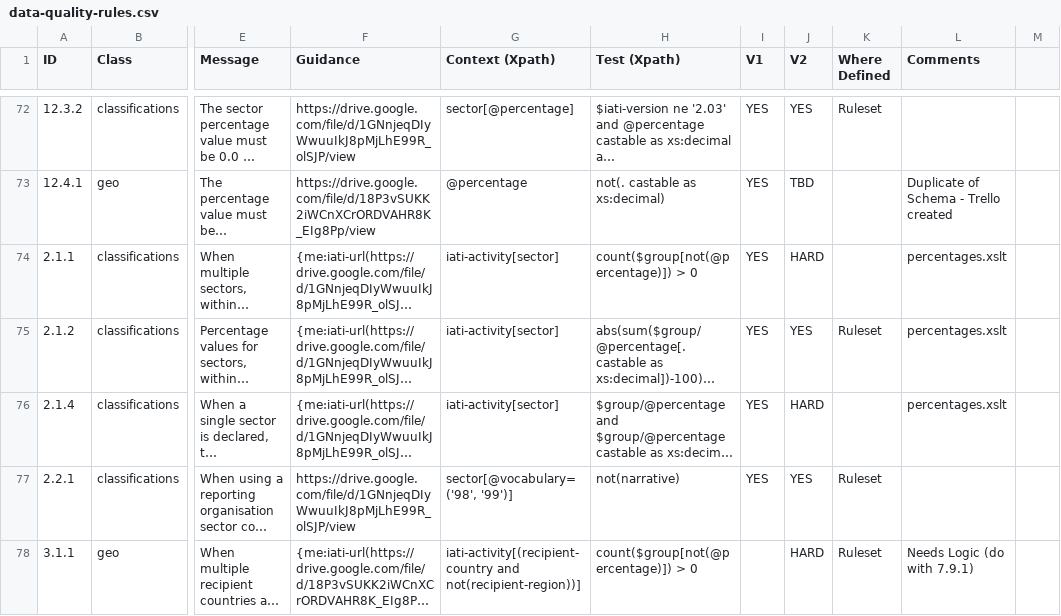
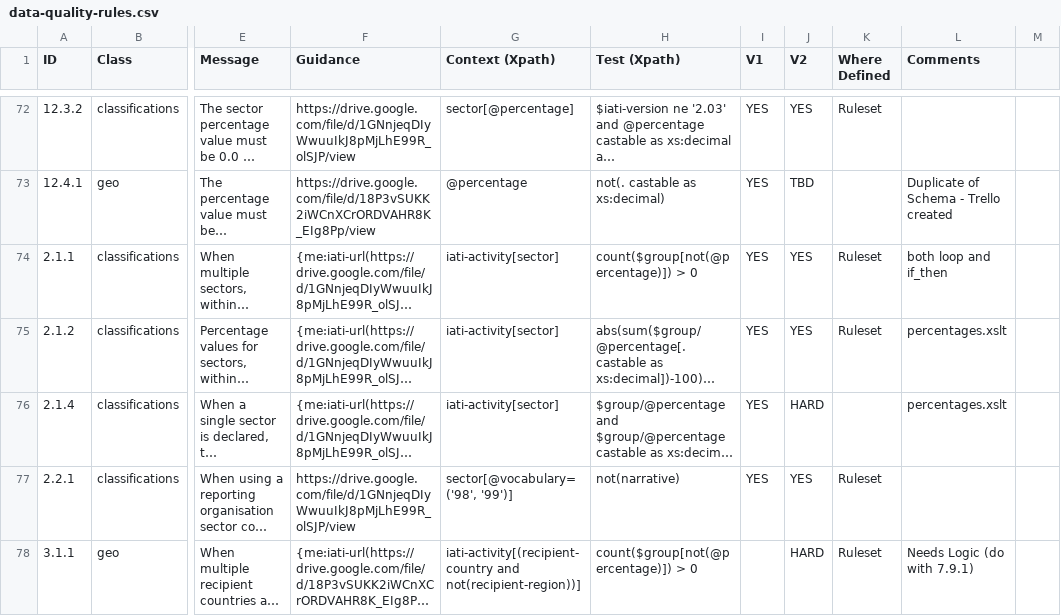
Before and after one commit to IATI/js-validator-api, a CSV file: docs/data-quality-rules.csv, drawn as a sheet; only a part is shown, gaps mark what is left out; long unchanged cells end in …; the diff names each change by its address in the sheet, - before the commit and + after, or states it on an @@ line.

Commit message:
2.1.1 sector percentage requirements

```diff
--- a/docs/data-quality-rules.csv
+++ b/docs/data-quality-rules.csv
-J74 (V2): HARD
+J74 (V2): YES
-K74 (Where Defined): (empty)
+K74 (Where Defined): Ruleset
-L74 (Comments): percentages.xslt
+L74 (Comments): both loop and if_then
```
